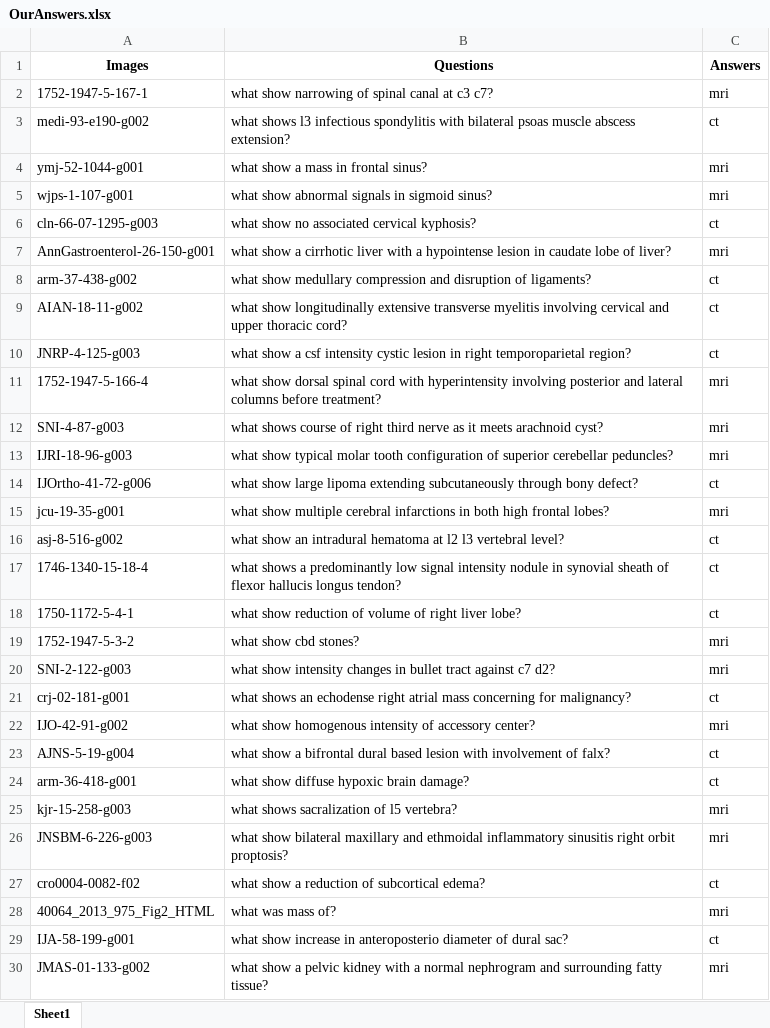
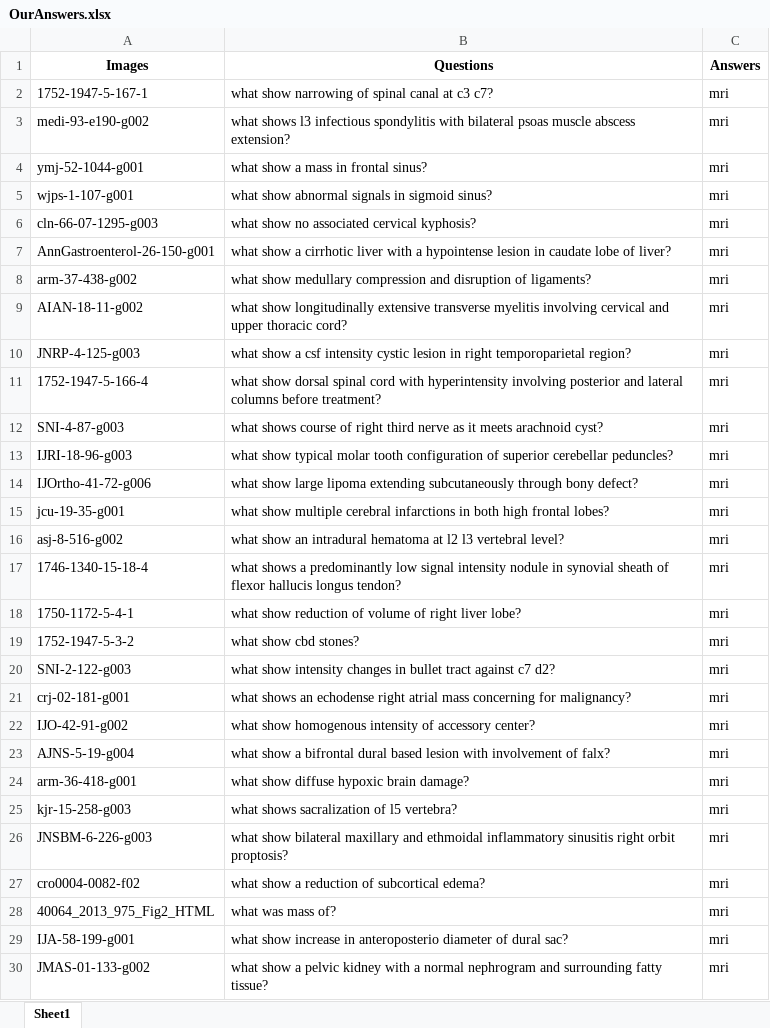
Before and after one commit to shoamco/VQA-of-CT-and-MRI-in-deep-learning, an Excel workbook: Final/VQA Files/OurAnswers.xlsx, sheet Sheet1, drawn as a sheet; only a part is shown; values as stored, in another font and other column widths than the file's, no borders; the diff covers the shown part only; the diff names each change by its address in the sheet, - before the commit and + after, or states it on an @@ line.

```diff
--- a/Final/VQA Files/OurAnswers.xlsx (sheet Sheet1)
+++ b/Final/VQA Files/OurAnswers.xlsx (sheet Sheet1)
-C3 (Answers): ct
+C3 (Answers): mri
-C6 (Answers): ct
+C6 (Answers): mri
-C8:C10 (Answers): ct
+C8:C10 (Answers): mri
-C14 (Answers): ct
+C14 (Answers): mri
-C16:C18 (Answers): ct
+C16:C18 (Answers): mri
-C21 (Answers): ct
+C21 (Answers): mri
-C23:C24 (Answers): ct
+C23:C24 (Answers): mri
-C27 (Answers): ct
+C27 (Answers): mri
-C29 (Answers): ct
+C29 (Answers): mri
```
Also changed, not shown: 48 edited cells elsewhere in this sheet, 3 other files.
